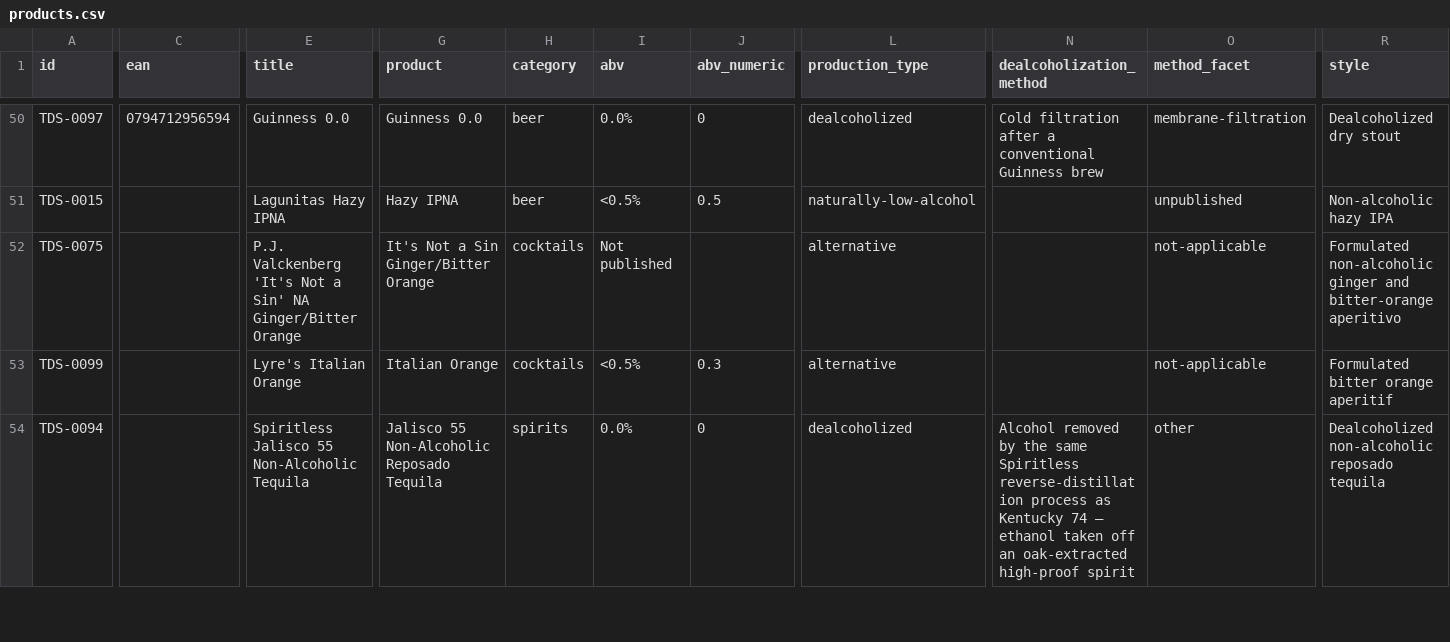
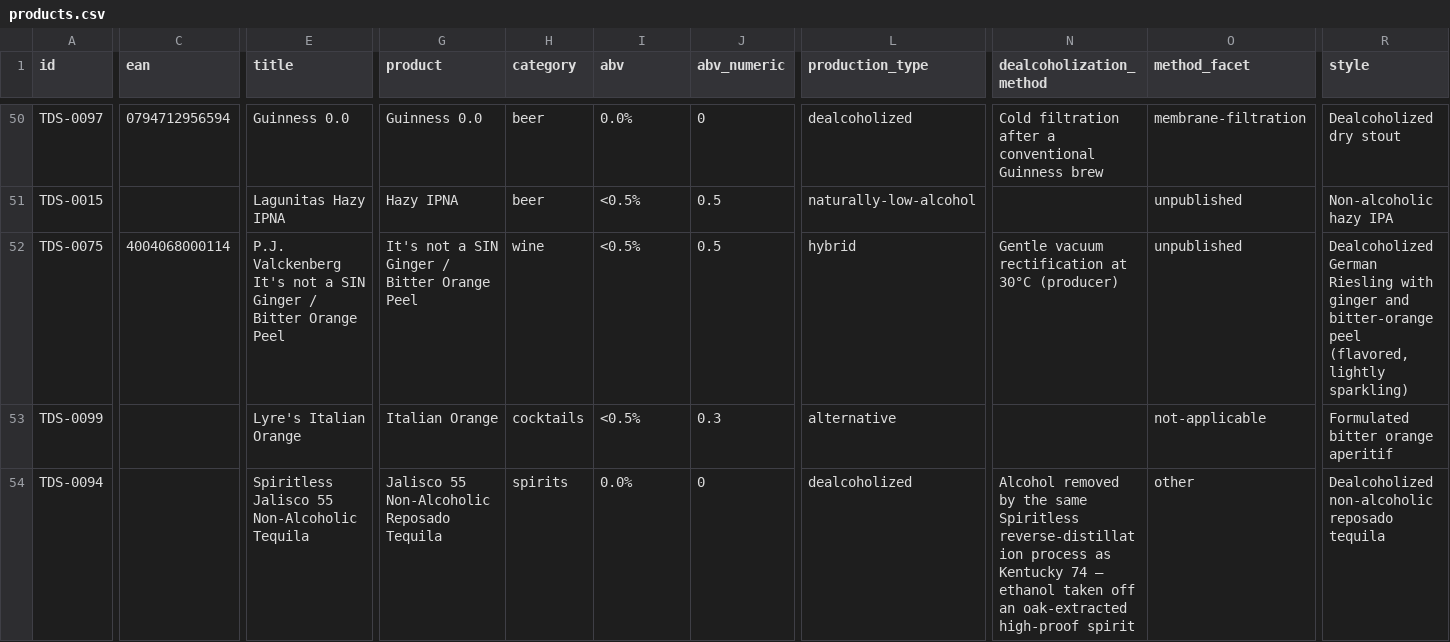
Before and after one commit to karlhillx/karlhill.com, a CSV file: clients/the-dry-standard/data/products.csv, drawn as a sheet; only a part is shown, gaps mark what is left out; the diff names each change by its address in the sheet, - before the commit and + after, or states it on an @@ line.

Commit message:
Update P.J. Valckenberg 'It's Not a SIN' review with revised product details and tasting notes
- Changed product title and slug for consistency.
- Updated category from cocktails to wine and subcategory to sparkling white.
- Revised ABV to <0.5% and clarified production type as hybrid.
- Enhanced production notes to detail the dealcoholization method and ingredients.
- Updated tasting notes, verdict, and summary for improved clarity.
- Adjusted availability and pricing information in the product listings.
- Reflected changes in the review queue and CSV files for accurate representation.

```diff
--- a/clients/the-dry-standard/data/products.csv
+++ b/clients/the-dry-standard/data/products.csv
-C52 (ean): (empty)
+C52 (ean): 4004068000114
-E52 (title): P.J. Valckenberg 'It's Not a Sin' NA Ginger/Bitter Orange
+E52 (title): P.J. Valckenberg It's not a SIN Ginger / Bitter Orange Peel
-G52 (product): It's Not a Sin Ginger/Bitter Orange
+G52 (product): It's not a SIN Ginger / Bitter Orange Peel
-H52 (category): cocktails
+H52 (category): wine
-I52 (abv): Not published
+I52 (abv): <0.5%
-J52 (abv_numeric): (empty)
+J52 (abv_numeric): 0.5
-L52 (production_type): alternative
+L52 (production_type): hybrid
-N52 (dealcoholization_method): (empty)
+N52 (dealcoholization_method): Gentle vacuum rectification at 30°C (producer)
-O52 (method_facet): not-applicable
+O52 (method_facet): unpublished
-R52 (style): Formulated non-alcoholic ginger and bitter-orange aperitivo
+R52 (style): Dealcoholized German Riesling with ginger and bitter-orange peel (flavored, lightly sparkling)
```
Also changed, not shown: clients/the-dry-standard/data/master-products.csv, clients/the-dry-standard/data/reviews.csv, 5 other files.
